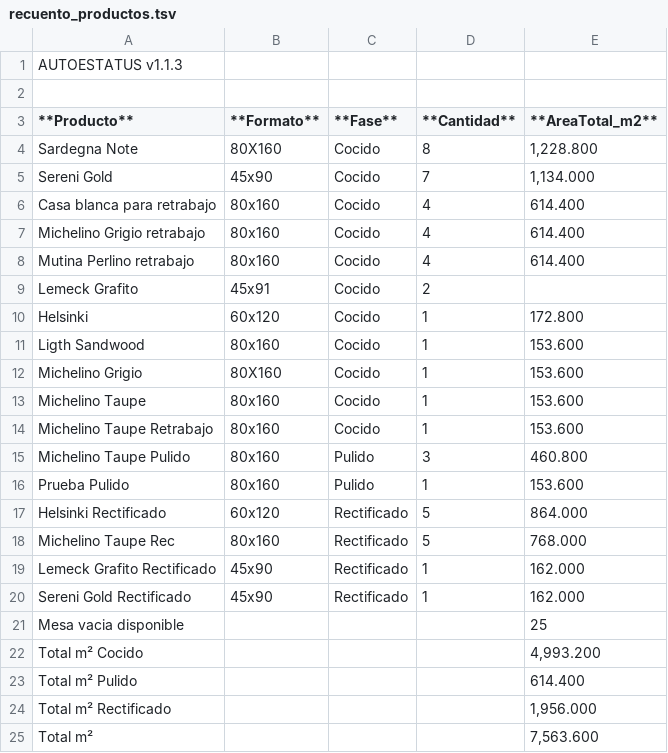
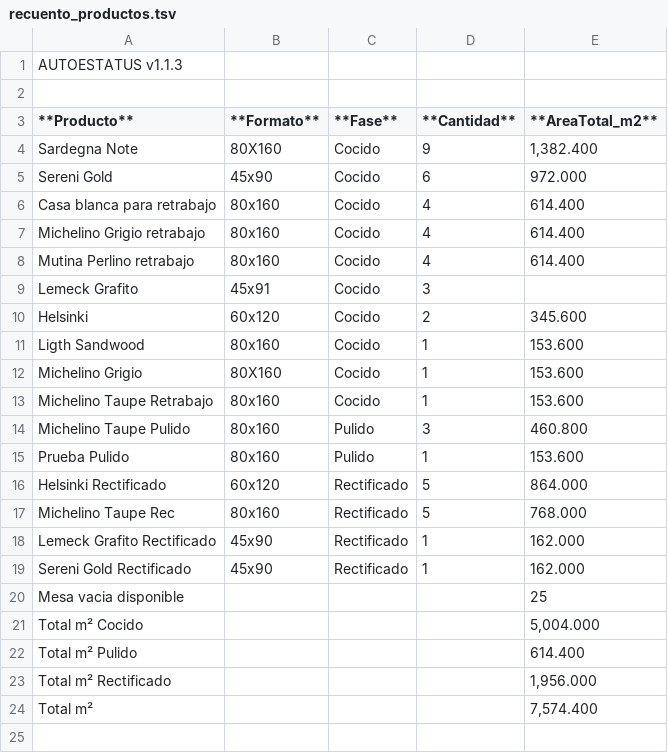
Before and after one commit to Dienicx/AUTOESTATUS, a TSV file: docs/recuento_productos.tsv, drawn as a sheet.

Commit message:
AUTOESTATUS update 2026-03-16 22:08:10

```diff
--- a/docs/recuento_productos.tsv
+++ b/docs/recuento_productos.tsv
@@ -3,4 +3,4 @@
 **Producto**	**Formato**	**Fase**	**Cantidad**	**AreaTotal_m2**
-Sardegna Note	80X160	Cocido	8	1,228.800
-Sereni Gold	45x90	Cocido	7	1,134.000
+Sardegna Note	80X160	Cocido	9	1,382.400
+Sereni Gold	45x90	Cocido	6	972.000
 Casa blanca para retrabajo	80x160	Cocido	4	614.400
@@ -8,7 +8,6 @@ Michelino Grigio retrabajo	80x160	Cocido	4	614.400
 Mutina Perlino retrabajo	80x160	Cocido	4	614.400
-Lemeck Grafito	45x91	Cocido	2	
-Helsinki	60x120	Cocido	1	172.800
+Lemeck Grafito	45x91	Cocido	3	
+Helsinki	60x120	Cocido	2	345.600
 Ligth Sandwood	80x160	Cocido	1	153.600
 Michelino Grigio	80X160	Cocido	1	153.600
-Michelino Taupe	80x160	Cocido	1	153.600
 Michelino Taupe Retrabajo	80x160	Cocido	1	153.600
@@ -21,5 +20,5 @@ Sereni Gold Rectificado	45x90	Rectificado	1	162.000
 Mesa vacia disponible				25
-Total m² Cocido				4,993.200
+Total m² Cocido				5,004.000
 Total m² Pulido				614.400
 Total m² Rectificado				1,956.000
-Total m²				7,563.600
+Total m²				7,574.400
```
